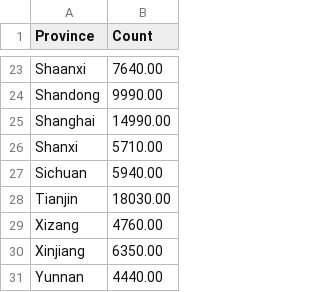
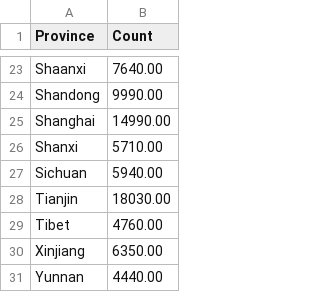
Before and after one commit to safrinafanfei/ProvinceCountrycomparison, a CSV file: gdpcap/gdpcap.csv, drawn as a sheet; only a part is shown, gaps mark what is left out.

```diff
--- a/gdpcap/gdpcap.csv
+++ b/gdpcap/gdpcap.csv
@@ -28,3 +28,3 @@ Sichuan,5940.00
 Tianjin,18030.00
-Xizang,4760.00
+Tibet,4760.00
 Xinjiang,6350.00
```
Also changed, not shown: processed/nations.csv, unemployment/province_unemploymentrate.csv, 12 other files.
